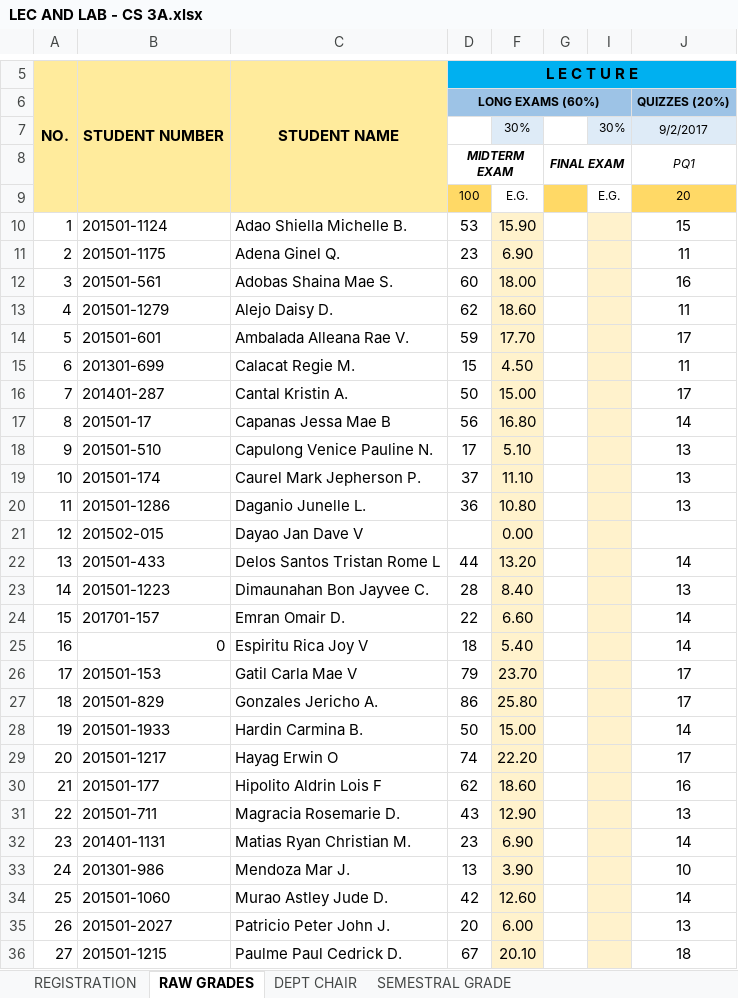
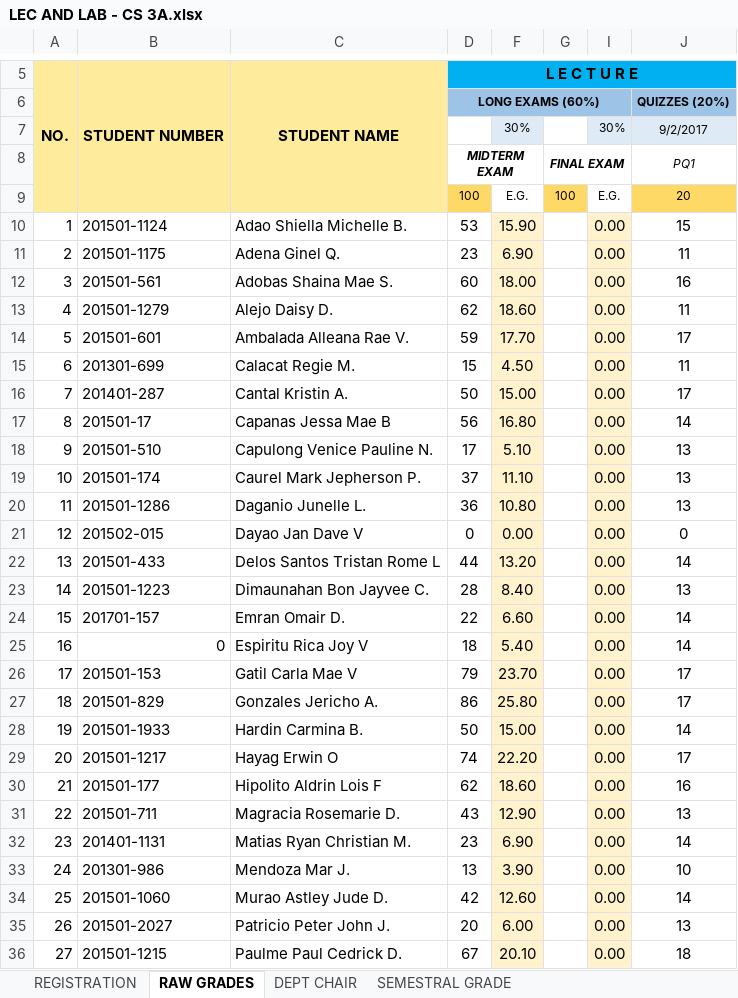
Before and after one commit to ghilo17/Grading-Sheets-First-Sem-2017-2018, an Excel workbook: DCIT 65 - CS 3A/LEC AND LAB - CS 3A.xlsx, sheet RAW GRADES, drawn as a sheet; only a part is shown, gaps mark what is left out; values as stored, in another font and other column widths than the file's, no borders; conditional formats not drawn; the diff covers the shown part only; the diff names each change by its address in the sheet, - before the commit and + after, or states it on an @@ line.

```diff
--- a/DCIT 65 - CS 3A/LEC AND LAB - CS 3A.xlsx (sheet RAW GRADES)
+++ b/DCIT 65 - CS 3A/LEC AND LAB - CS 3A.xlsx (sheet RAW GRADES)
-G9: (empty)
+G9: 100
-I10:I36: (empty)
+I10:I36: 0.00
-D21: (empty)
+D21: 0
-J21: (empty)
+J21: 0
```
Also changed, not shown: 35 edited cells elsewhere in this sheet, sheet DEPT CHAIR, sheet SEMESTRAL GRADE, sheet REGISTRATION, hidden cells, DCIT 21 - IT 1A/LEC AND LAB - IT 1A.xlsx, DCIT 21 - IT 1C/LEC AND LAB - IT 1C.xlsx, 2 other files.
